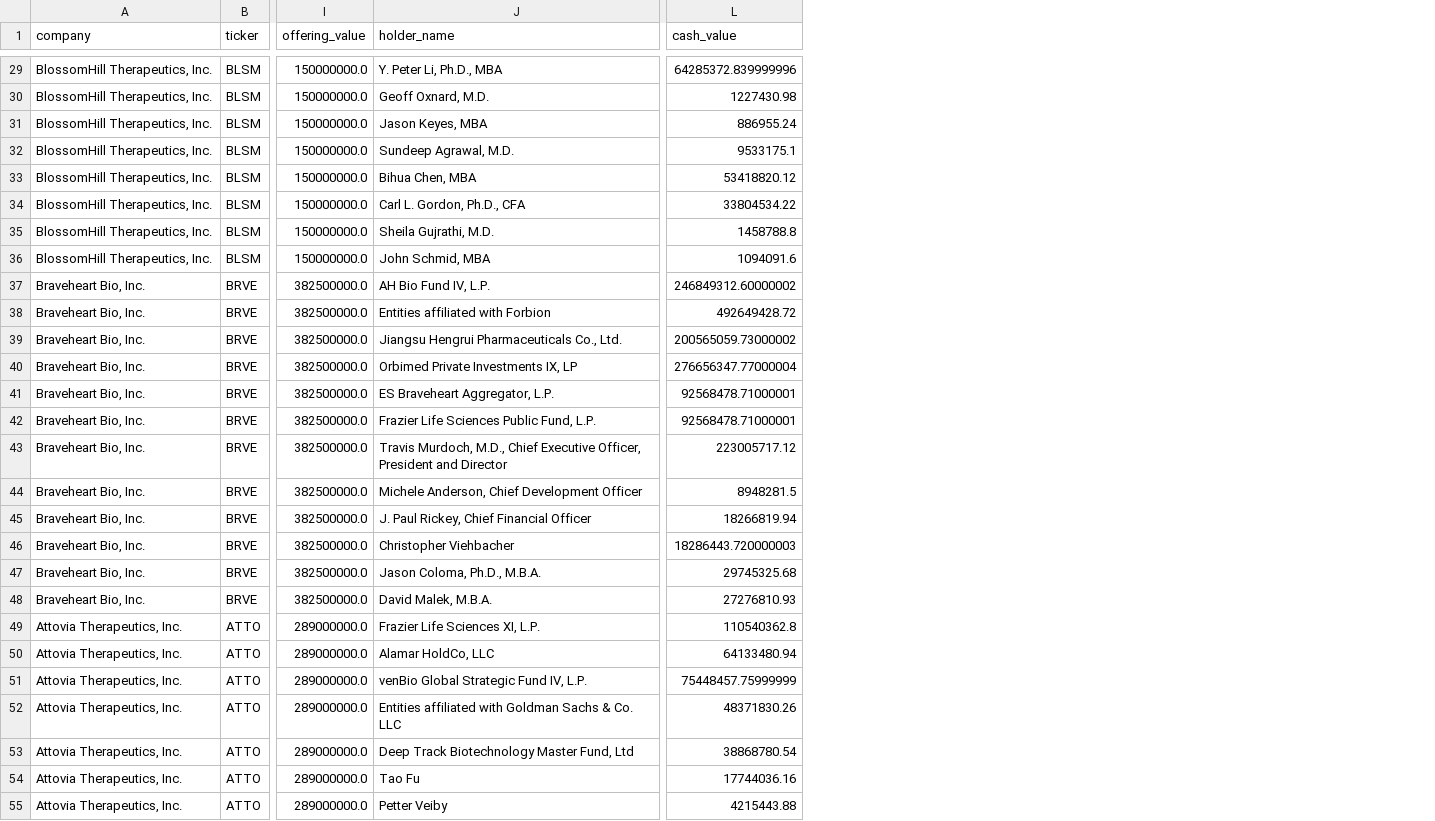
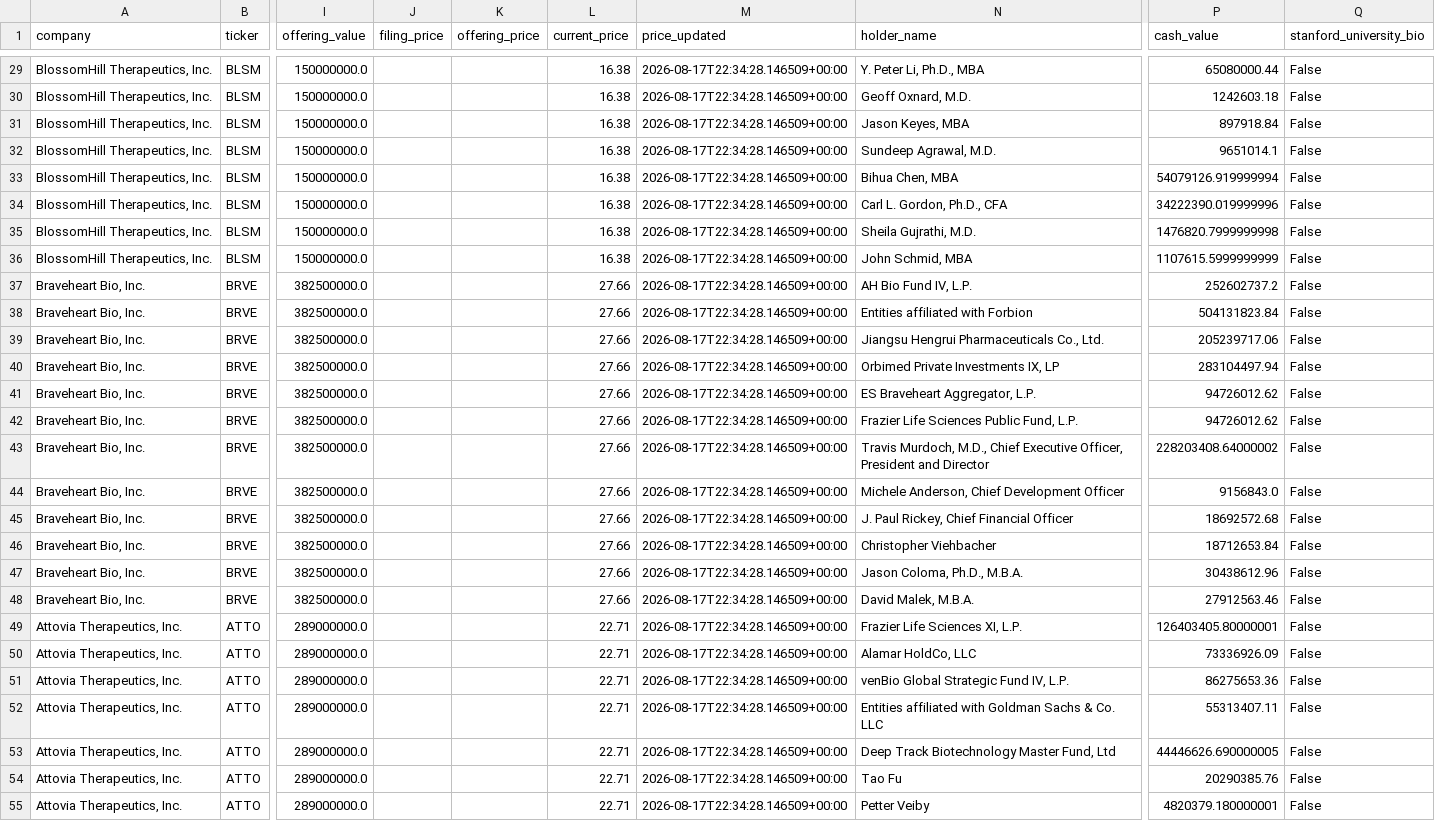
Before and after one commit to dailyblip/IPO-Tracking, a CSV file: docs/data/filings.csv, drawn as a sheet; only a part is shown, gaps mark what is left out; addresses are those after the commit; the diff covers the shown part only; the diff names each change by its address in the sheet, - before the commit and + after, or states it on an @@ line.

```diff
--- a/docs/data/filings.csv
+++ b/docs/data/filings.csv
+column J (filing_price), empty
+column K (offering_price), empty
+column L (current_price), rows 29-55: 16.38 | 16.38 | 16.38 | 16.38 | 16.38 | 16.38 | 16.38 | 16.38 | 27.66 | 27.66 | 27.66 | 27.66 | 27.66 | 27.66 | 27.66 | 27.66 | 27.66 | 27.66 | 27.66 | 27.66 | 22.71 | 22.71 | 22.71 | 22.71 | 22.71 | 22.71 | 22.71
+column M (price_updated), rows 29-55: all 2026-08-17T22:34:28.146509+00:00
+column Q (stanford_university_bio), rows 29-55: all False
-P29 (cash_value): 64285372.839999996
+P29 (cash_value): 65080000.44
-P30 (cash_value): 1227430.98
+P30 (cash_value): 1242603.18
-P31 (cash_value): 886955.24
+P31 (cash_value): 897918.84
-P32 (cash_value): 9533175.1
+P32 (cash_value): 9651014.1
-P33 (cash_value): 53418820.12
+P33 (cash_value): 54079126.919999994
-P34 (cash_value): 33804534.22
+P34 (cash_value): 34222390.019999996
-P35 (cash_value): 1458788.8
+P35 (cash_value): 1476820.7999999998
-P36 (cash_value): 1094091.6
+P36 (cash_value): 1107615.5999999999
-P37 (cash_value): 246849312.60000002
+P37 (cash_value): 252602737.2
-P38 (cash_value): 492649428.72
+P38 (cash_value): 504131823.84
-P39 (cash_value): 200565059.73000002
+P39 (cash_value): 205239717.06
-P40 (cash_value): 276656347.77000004
+P40 (cash_value): 283104497.94
-P41:P42 (cash_value): 92568478.71000001
+P41:P42 (cash_value): 94726012.62
-P43 (cash_value): 223005717.12
+P43 (cash_value): 228203408.64000002
-P44 (cash_value): 8948281.5
+P44 (cash_value): 9156843.0
-P45 (cash_value): 18266819.94
+P45 (cash_value): 18692572.68
-P46 (cash_value): 18286443.720000003
+P46 (cash_value): 18712653.84
-P47 (cash_value): 29745325.68
+P47 (cash_value): 30438612.96
-P48 (cash_value): 27276810.93
+P48 (cash_value): 27912563.46
-P49 (cash_value): 110540362.8
+P49 (cash_value): 126403405.80000001
-P50 (cash_value): 64133480.94
+P50 (cash_value): 73336926.09
-P51 (cash_value): 75448457.75999999
+P51 (cash_value): 86275653.36
-P52 (cash_value): 48371830.26
+P52 (cash_value): 55313407.11
-P53 (cash_value): 38868780.54
+P53 (cash_value): 44446626.690000005
-P54 (cash_value): 17744036.16
+P54 (cash_value): 20290385.76
-P55 (cash_value): 4215443.88
+P55 (cash_value): 4820379.180000001
```
Also changed, not shown: 70 edited cells elsewhere in this file, 1 other file.
